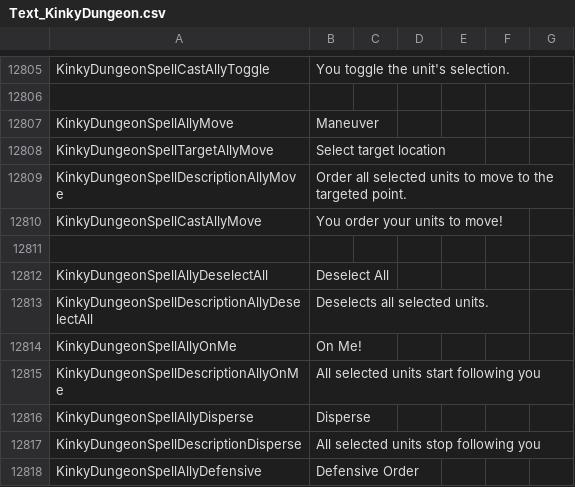
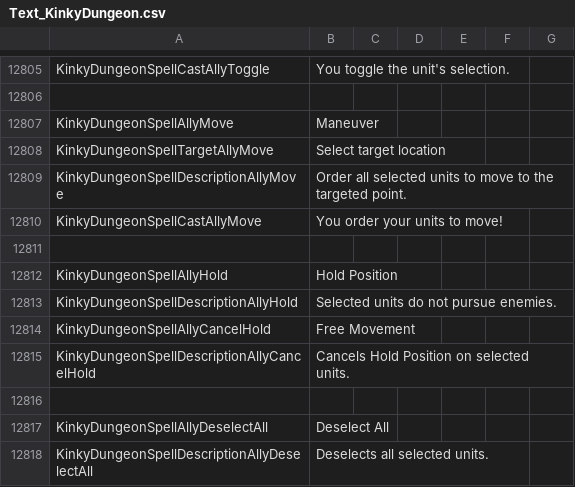
Before and after one commit to Ada18980/KinkiestDungeon, a CSV file: Screens/MiniGame/KinkyDungeon/Text_KinkyDungeon.csv, drawn as a sheet; only a part is shown, gaps mark what is left out; the shorter side is filled out with more unchanged rows; the diff names each change by its address in the sheet, - before the commit and + after, or states it on an @@ line.

```diff
--- a/Screens/MiniGame/KinkyDungeon/Text_KinkyDungeon.csv
+++ b/Screens/MiniGame/KinkyDungeon/Text_KinkyDungeon.csv
+row 12812: KinkyDungeonSpellAllyHold | Hold Position
+row 12813: KinkyDungeonSpellDescriptionAllyHold | Selected units do not pursue enemies.
+row 12814: KinkyDungeonSpellAllyCancelHold | Free Movement
+row 12815: KinkyDungeonSpellDescriptionAllyCancelHold | Cancels Hold Position on selected units.
+row 12816: (empty)
```
Also changed, not shown: 7 other files.
